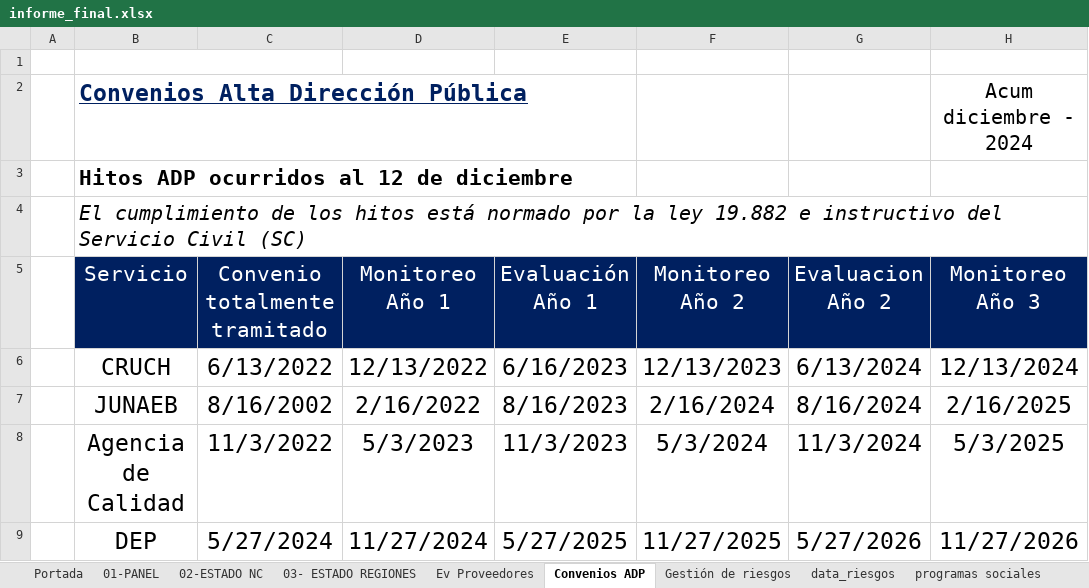
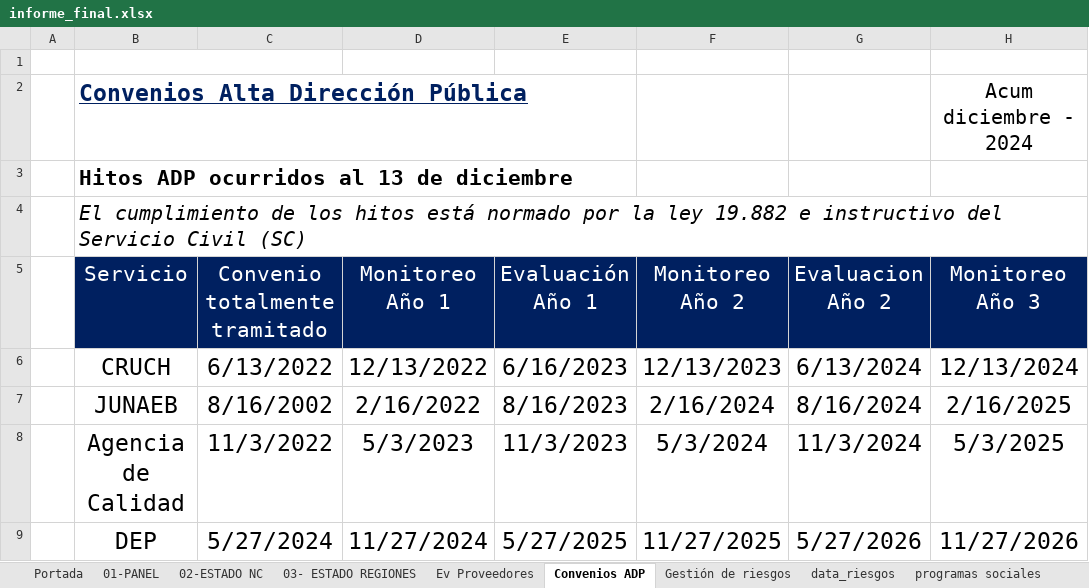
Before and after one commit to joaquinMineduc/ARMM, an Excel workbook: Backend/output/informe_final.xlsx, sheet Convenios ADP, drawn as a sheet; only a part is shown; values as stored, in another font and other column widths than the file's, no borders; charts and pictures not drawn; the diff names each change by its address in the sheet, - before the commit and + after, or states it on an @@ line.

```diff
--- a/Backend/output/informe_final.xlsx (sheet Convenios ADP)
+++ b/Backend/output/informe_final.xlsx (sheet Convenios ADP)
-B3 (Servicio): Hitos ADP ocurridos al 12 de diciembre
+B3 (Servicio): Hitos ADP ocurridos al 13 de diciembre
```
Also changed, not shown: sheet 01-PANEL, formulas that keep their value, charts or pictures, Backend/Input/Reports/formato.xlsx, 13 other files.
